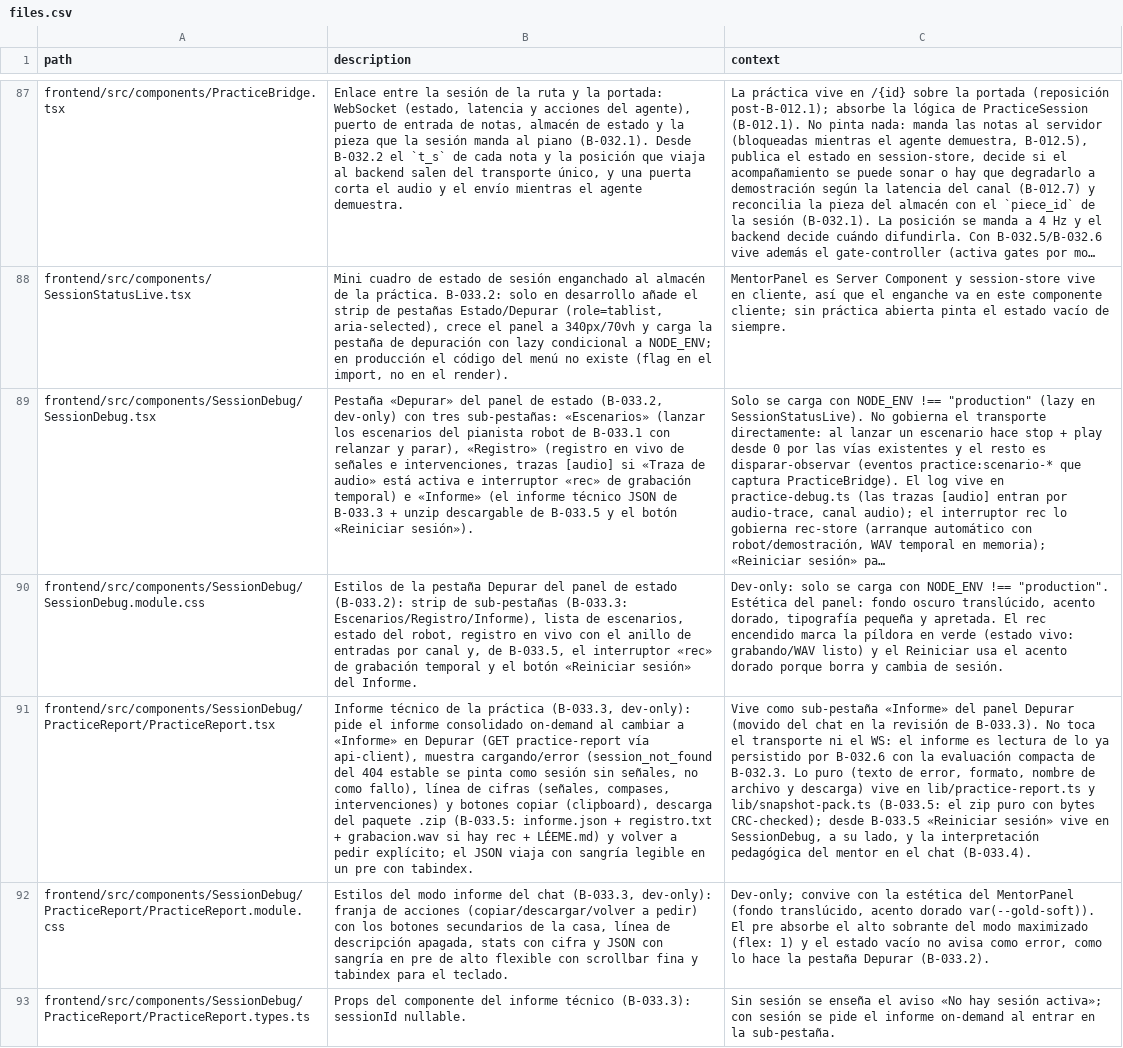
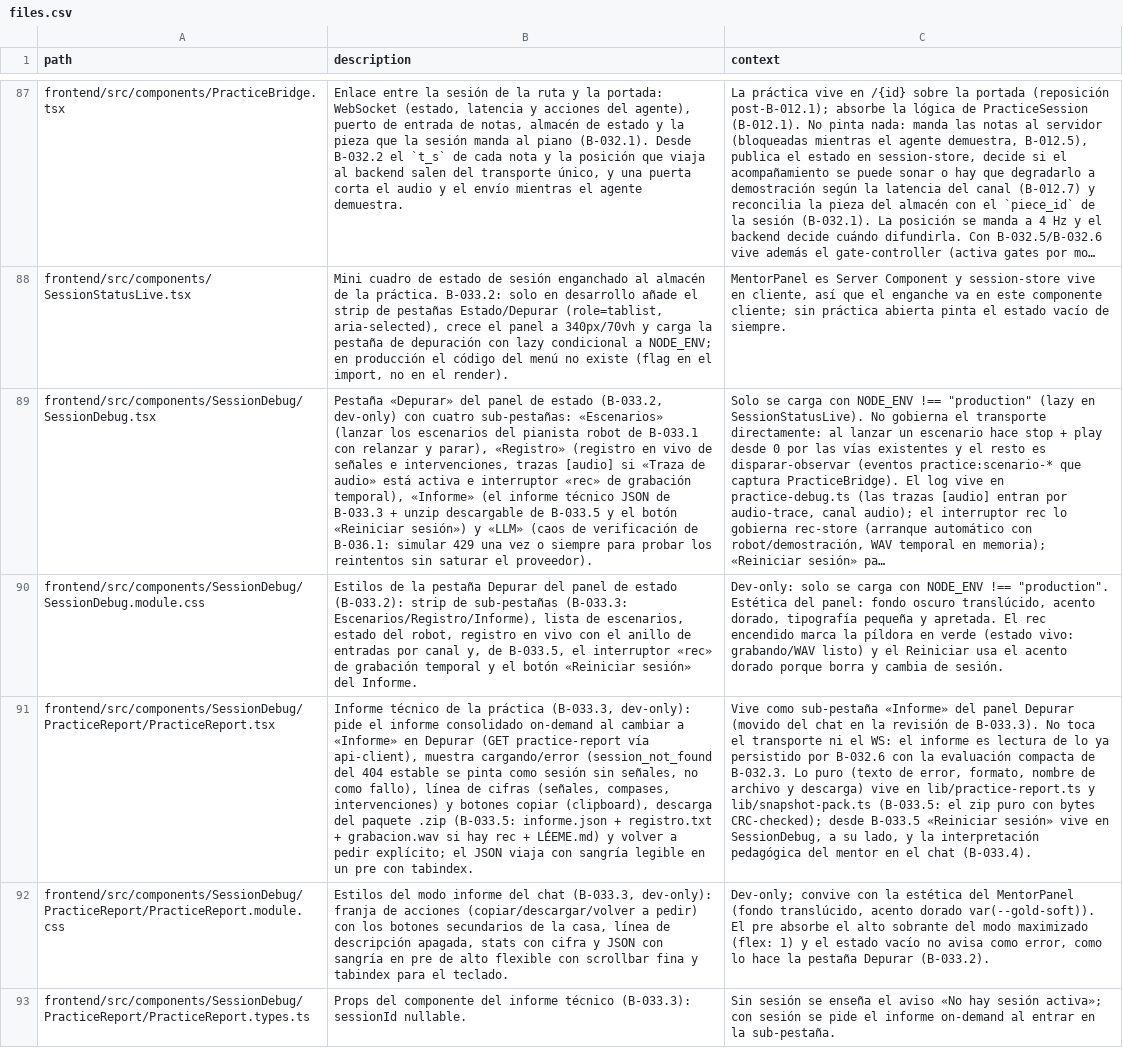
Before and after one commit to andrupax94/PianoMentor-IA, a CSV file: docs/architecture/files.csv, drawn as a sheet; only a part is shown, gaps mark what is left out; long unchanged cells end in …; the diff covers the shown part only; the diff names each change by its address in the sheet, - before the commit and + after, or states it on an @@ line.

Commit message:
docs(arquitectura): registra el trío LlmDebug y test_llm_reintentos en files.csv; fila de SessionDebug a cuatro sub-pestañas
Sincronización de B-036.1 con el árbol ya limpio: +3 filas (LlmDebug.tsx/.module.css/.types.ts), fila nueva de test_llm_reintentos.py junto a test_mailer.py y la fila de SessionDebug.tsx actualizada a las cuatro sub-pestañas (LLM = caos de B-036.1). ARCHITECTURE.md regenerado (811 entradas, 384 filas).

```diff
--- a/docs/architecture/files.csv
+++ b/docs/architecture/files.csv
-B89 (description): …dev-only) con tres sub-pestañas: «Escenarios» (lanzar los escenarios del pianista robot de B-033.1 con relanzar y parar), «Registro» (registro en vivo de señales e intervenciones, trazas [audio] si «Traza de audio» está activa e interruptor «rec» de grabación temporal) e «Informe» (el informe técnico JSON de B-033.3 + unzip descargable de B-033.5 y el botón «Reiniciar sesión»).
+B89 (description): …dev-only) con cuatro sub-pestañas: «Escenarios» (lanzar los escenarios del pianista robot de B-033.1 con relanzar y parar), «Registro» (registro en vivo de señales e intervenciones, trazas [audio] si «Traza de audio» está activa e interruptor «rec» de grabación temporal), «Informe» (el informe técnico JSON de B-033.3 + unzip descargable de B-033.5 y el botón «Reiniciar sesión») y «LLM» (caos de verificación de B-036.1: simular 429 una vez o siempre para probar los reintentos sin saturar el proveedor).
```
Also changed, not shown: 4 added rows elsewhere in this file, 1 other file.
